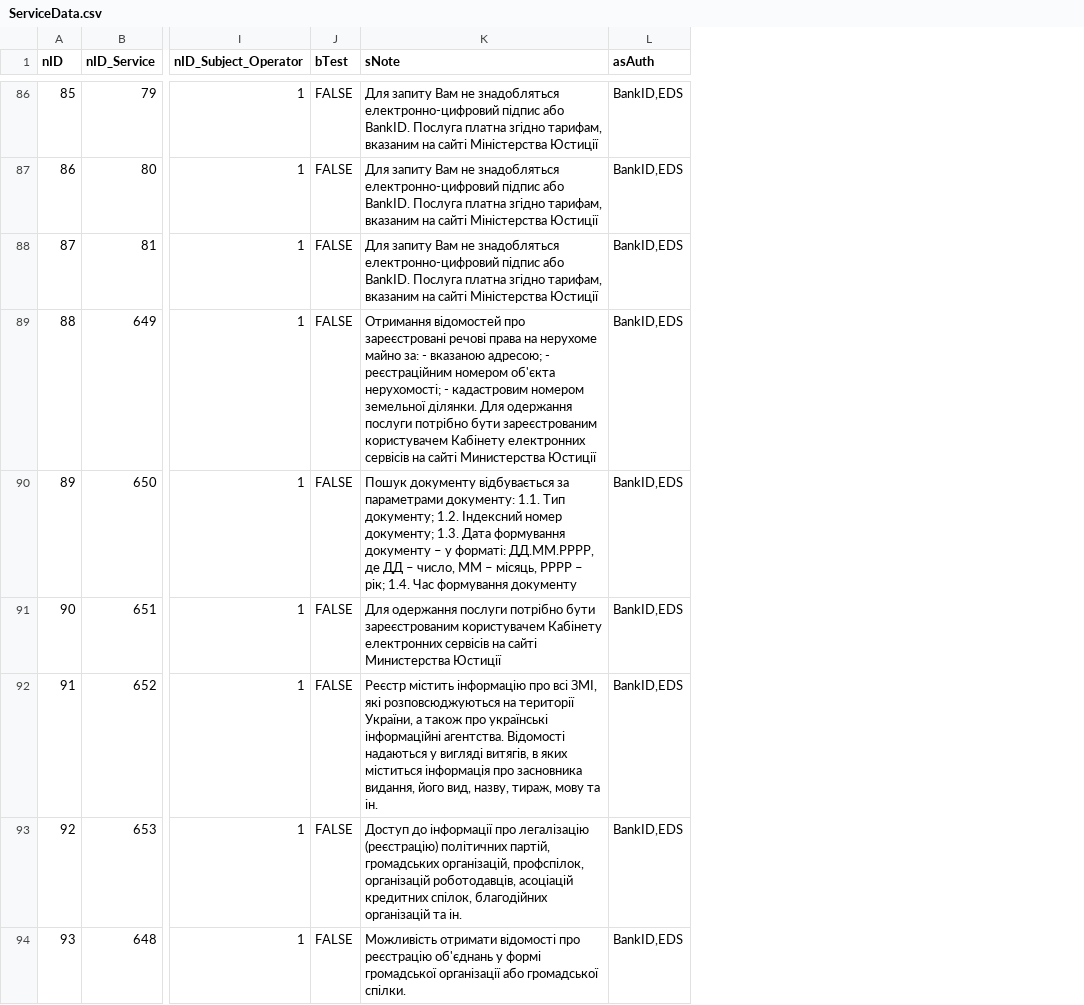
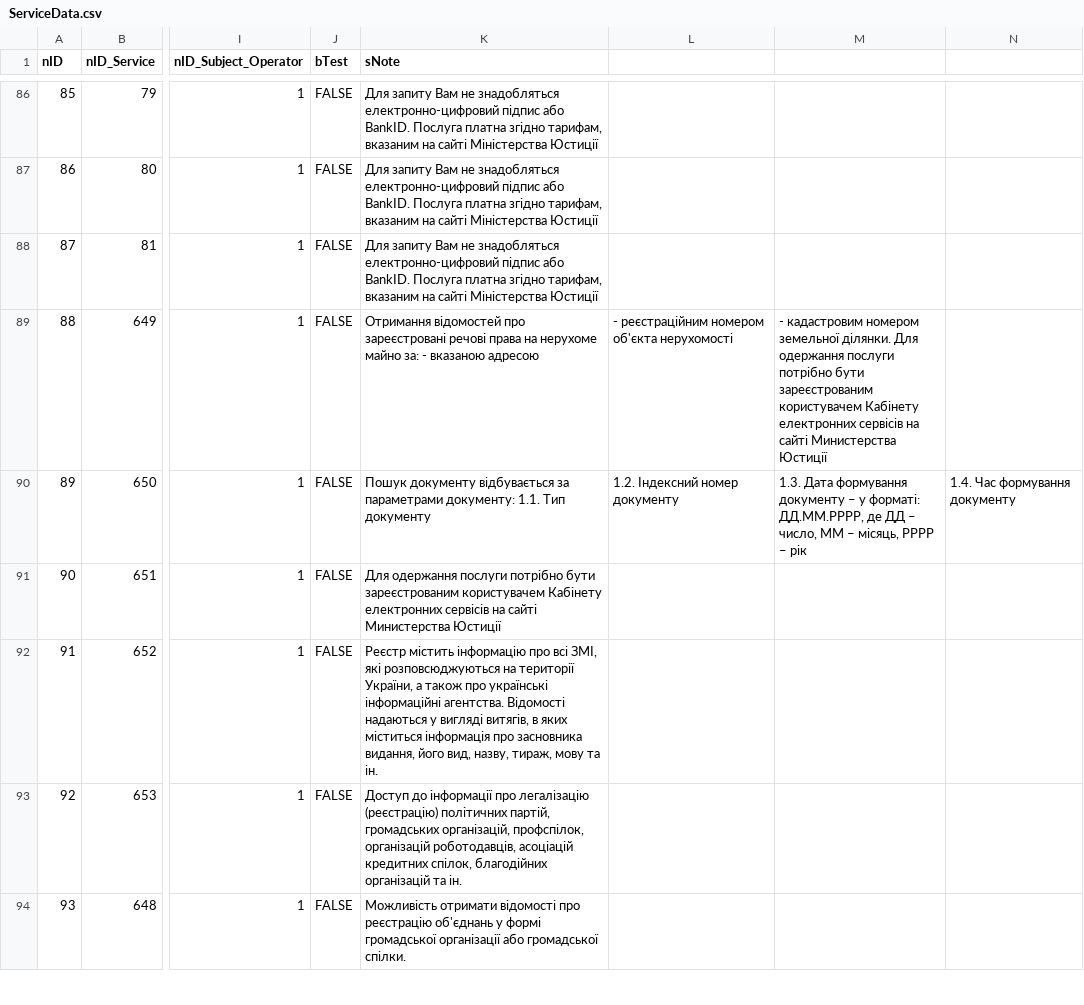
Before and after one commit to e-government-ua/_Kiev, a CSV file: wf-central/src/main/resources/data/prod/ServiceData.csv, drawn as a sheet; only a part is shown, gaps mark what is left out; removed rows and columns are numbered as before the commit, all else as after; the diff covers the shown part only; the diff names each change by its address in the sheet, - before the commit and + after, or states it on an @@ line.

```diff
--- a/wf-central/src/main/resources/data/prod/ServiceData.csv
+++ b/wf-central/src/main/resources/data/prod/ServiceData.csv
-column L (asAuth), rows 86-94: all BankID,EDS
+column L, rows 89-90: - реєстраційним номером об'єкта нерухомості | 1.2. Індексний номер документу
+column M, rows 89-90: - кадастровим номером земельної ділянки. Для одержання послуги потрібно бути зареєстрованим користувачем Кабінету електронних сервісів на сайті Министерства Юстиції | 1.3. Дата формування документу – у форматі: ДД.ММ.РРРР, де ДД – число, ММ – місяць, РРРР – рік
+column N, row 90: 1.4. Час формування документу
-K89 (sNote): …- вказаною адресою; - реєстраційним номером об'єкта нерухомості; - кадастровим номером земельної ділянки. Для одержання послуги потрібно бути зареєстрованим користувачем Кабінету електронних сервісів на сайті Министерства Юстиції
+K89 (sNote): …- вказаною адресою
-K90 (sNote): …1.1. Тип документу; 1.2. Індексний номер документу; 1.3. Дата формування документу – у форматі: ДД.ММ.РРРР, де ДД – число, ММ – місяць, РРРР – рік; 1.4. Час формування документу
+K90 (sNote): …1.1. Тип документу
```
Also changed, not shown: 5 added rows and 13 edited cells elsewhere in this file, wf-central/src/main/resources/data/ServiceData.csv, 5 other files.
